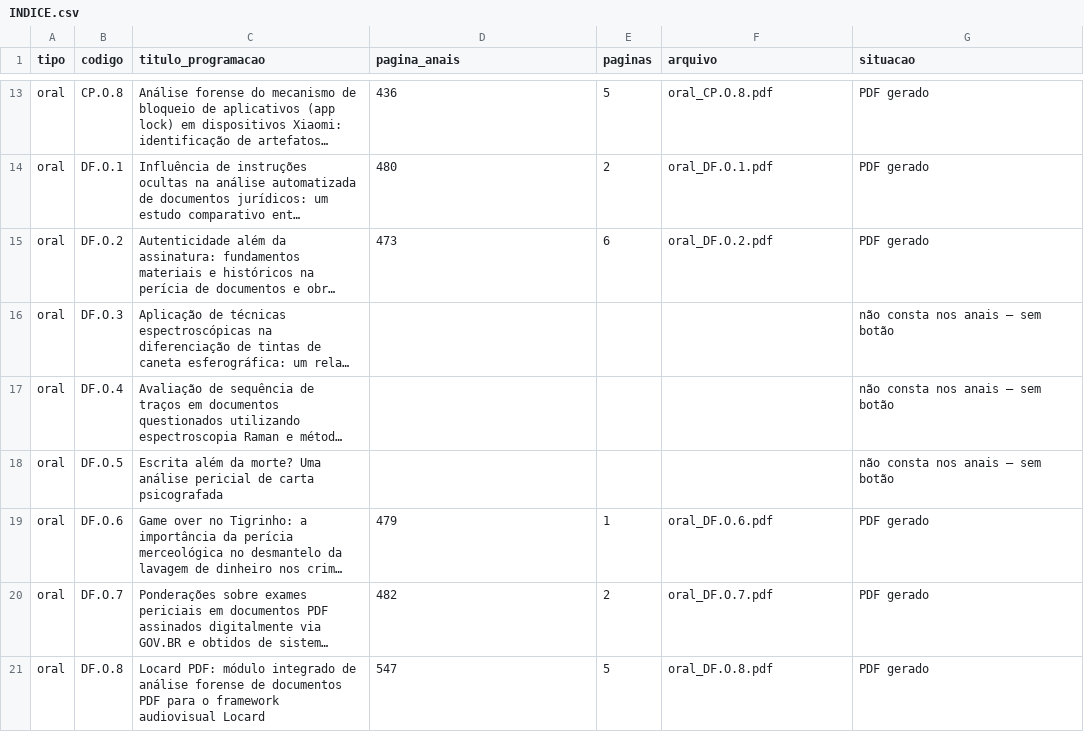
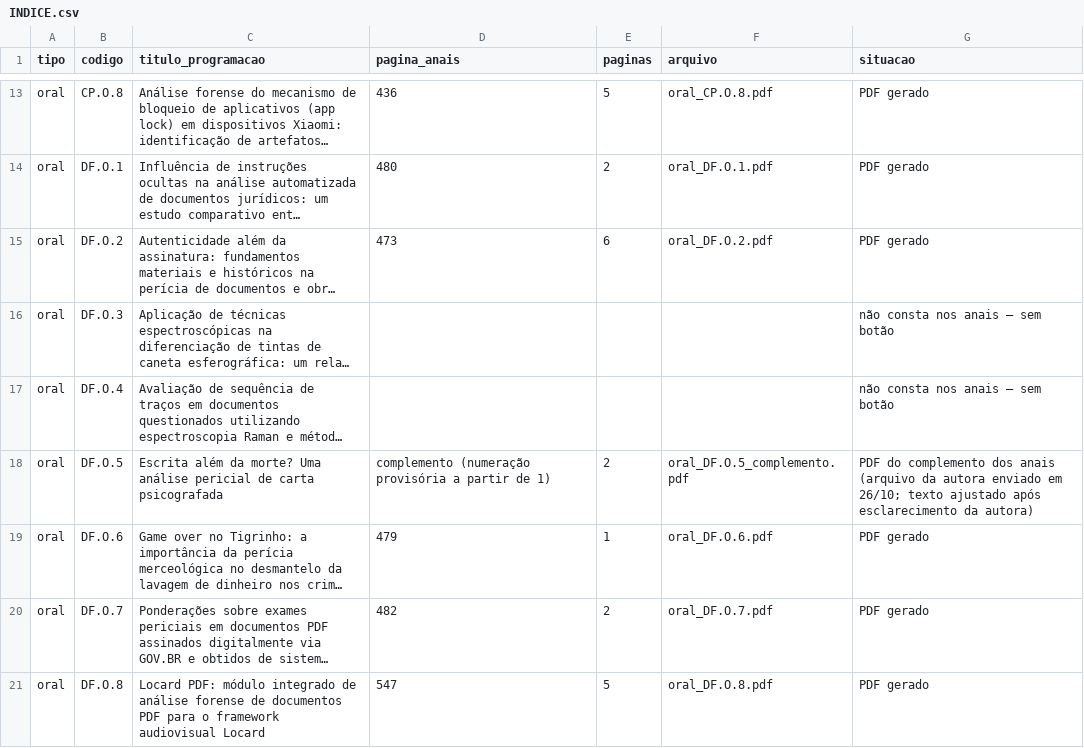
Before and after one commit to crdias8/cnc2026app, a CSV file: trabalhos/INDICE.csv, drawn as a sheet; only a part is shown, gaps mark what is left out; long unchanged cells end in …; the diff names each change by its address in the sheet, - before the commit and + after, or states it on an @@ line.

```diff
--- a/trabalhos/INDICE.csv
+++ b/trabalhos/INDICE.csv
-D18 (pagina_anais): (empty)
+D18 (pagina_anais): complemento (numeração provisória a partir de 1)
-E18 (paginas): (empty)
+E18 (paginas): 2
-F18 (arquivo): (empty)
+F18 (arquivo): oral_DF.O.5_complemento.pdf
-G18 (situacao): não consta nos anais — sem botão
+G18 (situacao): PDF do complemento dos anais (arquivo da autora enviado em 26/10; texto ajustado após esclarecimento da autora)
```
Also changed, not shown: 5 other files.
